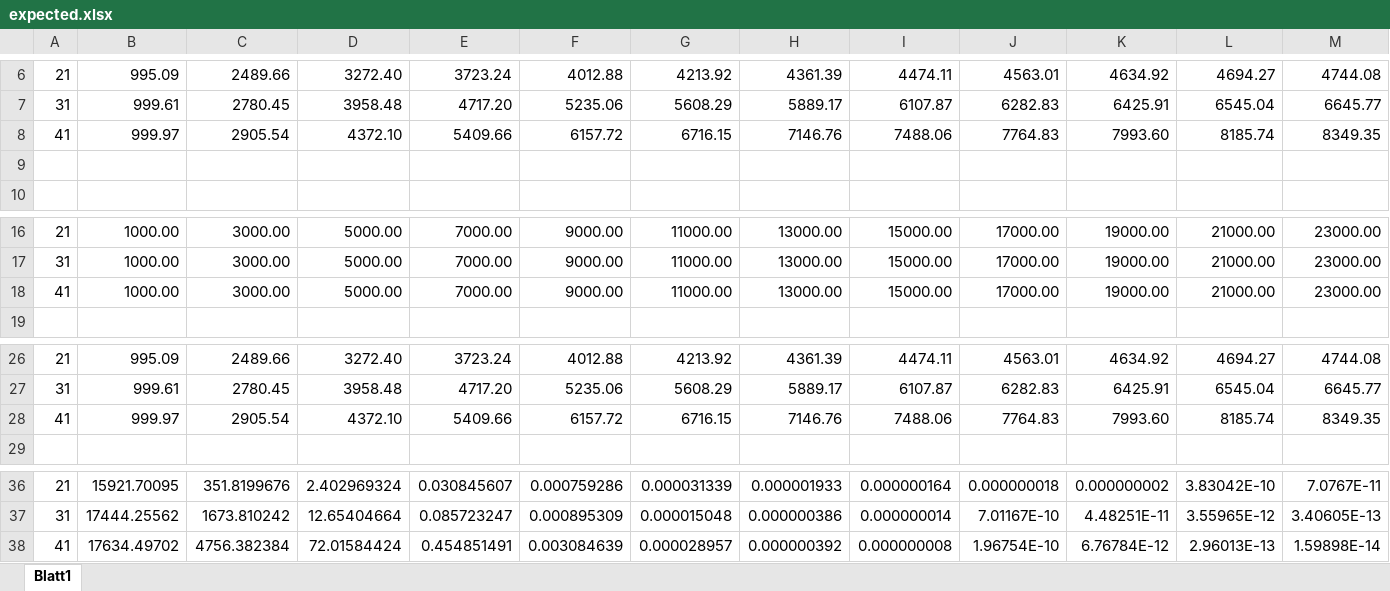
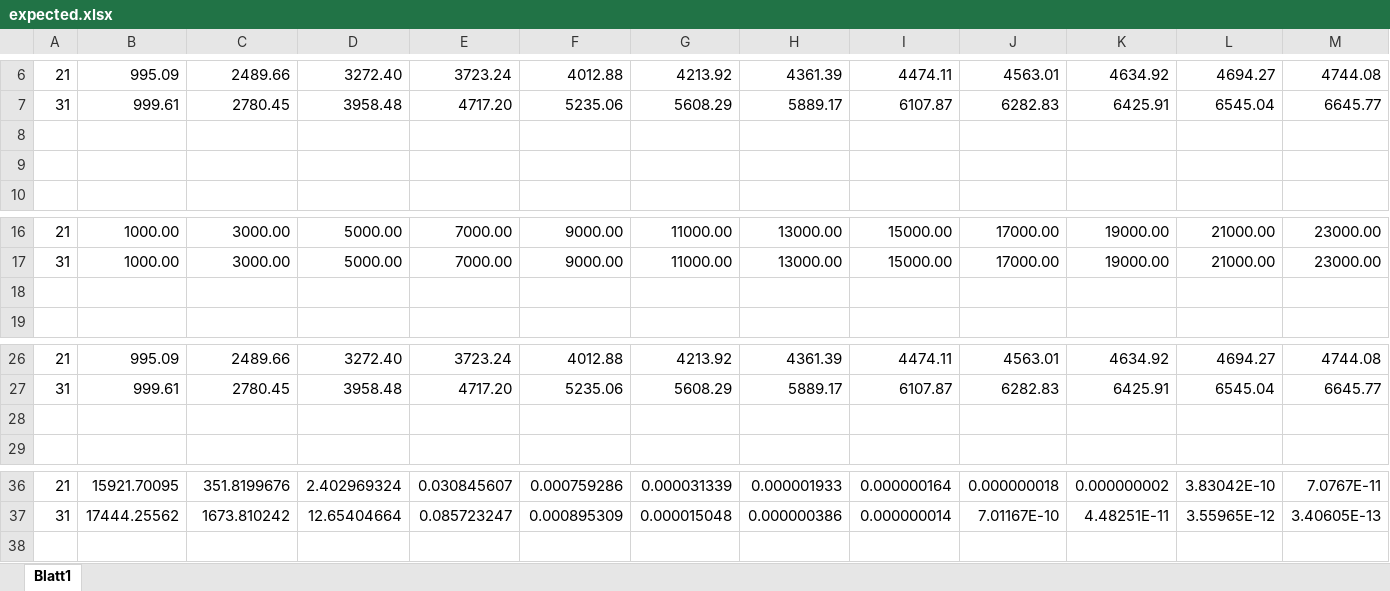
Before and after one commit to anschau1992/DDBS_Bloomfilter, an Excel workbook: excel/expected.xlsx, sheet Blatt1, drawn as a sheet; only a part is shown, gaps mark what is left out; values as stored, in another font and other column widths than the file's, no borders; charts and pictures not drawn; rows hold the shown columns only; the diff names each change by its address in the sheet, - before the commit and + after, or states it on an @@ line.

```diff
--- a/excel/expected.xlsx (sheet Blatt1)
+++ b/excel/expected.xlsx (sheet Blatt1)
-row 8: 41 | 999.97 | 2905.54 | 4372.10 | 5409.66 | 6157.72 | 6716.15 | 7146.76 | 7488.06 | 7764.83 | 7993.60 | 8185.74 | 8349.35
+row 8: (empty)
-row 18: 41 | 1000.00 | 3000.00 | 5000.00 | 7000.00 | 9000.00 | 11000.00 | 13000.00 | 15000.00 | 17000.00 | 19000.00 | 21000.00 | 23000.00
+row 18: (empty)
-row 28: 41 | 999.97 | 2905.54 | 4372.10 | 5409.66 | 6157.72 | 6716.15 | 7146.76 | 7488.06 | 7764.83 | 7993.60 | 8185.74 | 8349.35
+row 28: (empty)
-row 38: 41 | 17634.49702 | 4756.382384 | 72.01584424 | 0.454851491 | 0.003084639 | 0.000028957 | 0.000000392 | 0.000000008 | 1.96754E-10 | 6.76784E-12 | 2.96013E-13 | 1.59898E-14
```
Also changed, not shown: charts or pictures, excel/experiment_data.xlsx, 3 other files.
